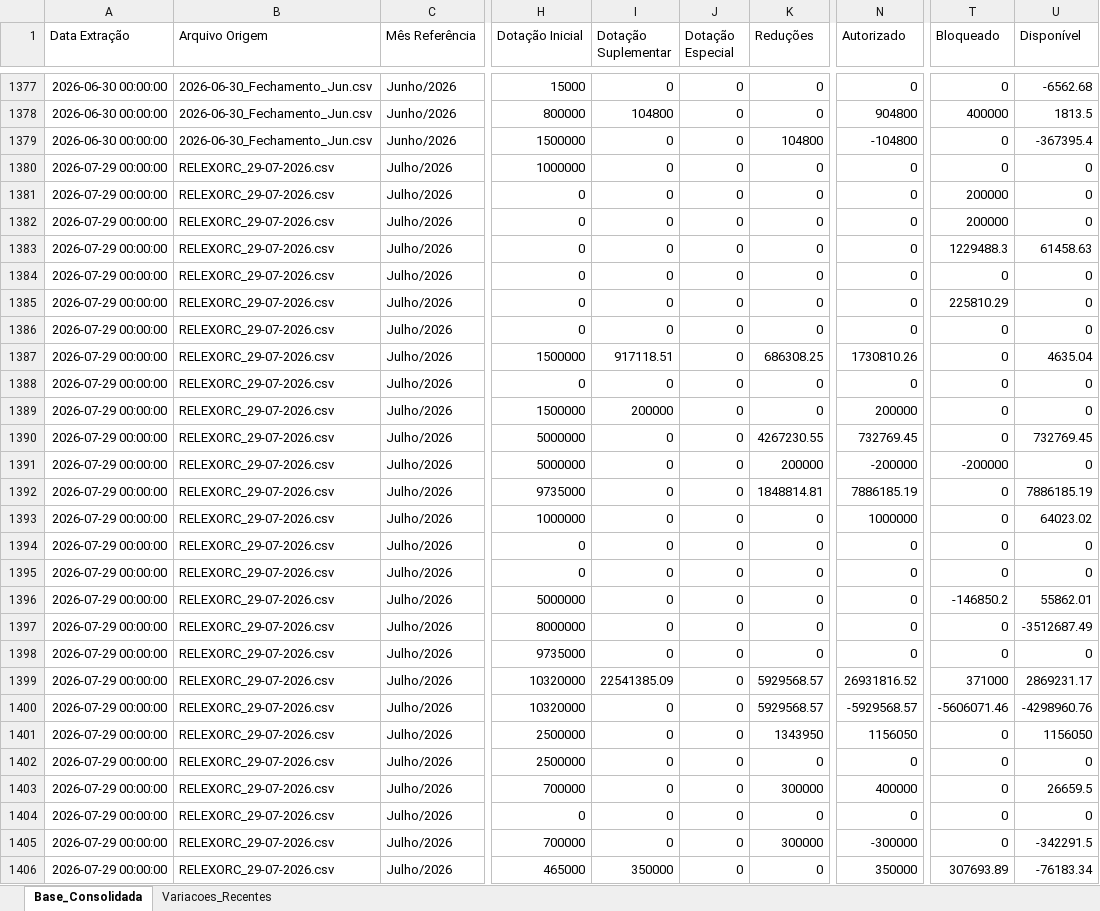
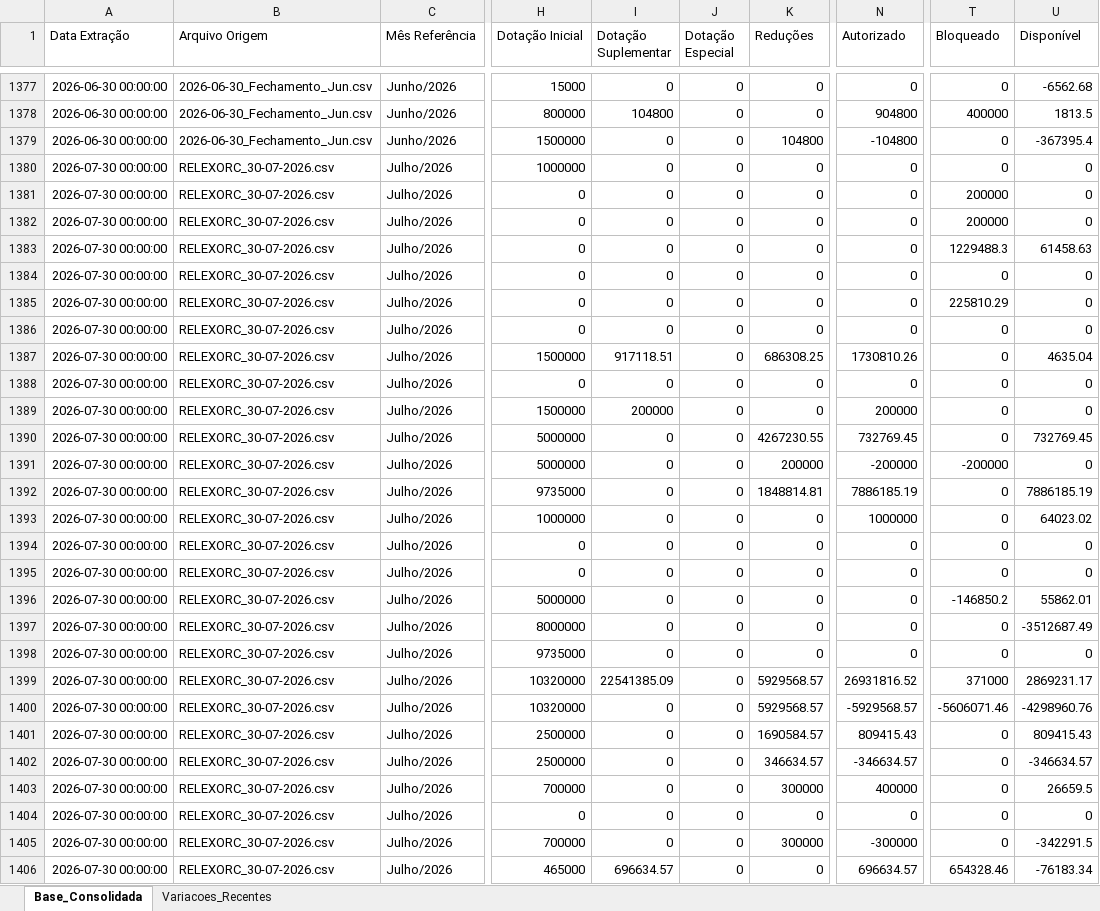
Before and after one commit to leuler-web/painel-execucao-uea, an Excel workbook: Base_Consolidada_SIAFI.xlsx, sheet Base_Consolidada, drawn as a sheet; only a part is shown, gaps mark what is left out; values as stored, in another font and other column widths than the file's, no borders; the diff covers the shown part only; the diff names each change by its address in the sheet, - before the commit and + after, or states it on an @@ line.

Commit message:
Atualização automática - Base Consolidada

```diff
--- a/Base_Consolidada_SIAFI.xlsx (sheet Base_Consolidada)
+++ b/Base_Consolidada_SIAFI.xlsx (sheet Base_Consolidada)
-A1380:A1406 (Data Extração): 2026-07-29 00:00:00
+A1380:A1406 (Data Extração): 2026-07-30 00:00:00
-B1380:B1406 (Arquivo Origem): RELEXORC_29-07-2026.csv
+B1380:B1406 (Arquivo Origem): RELEXORC_30-07-2026.csv
-K1401 (Reduções): 1343950
+K1401 (Reduções): 1690584.57
-N1401 (Autorizado): 1156050
+N1401 (Autorizado): 809415.43
-U1401 (Disponível): 1156050
+U1401 (Disponível): 809415.43
-K1402 (Reduções): 0
+K1402 (Reduções): 346634.57
-N1402 (Autorizado): 0
+N1402 (Autorizado): -346634.57
-U1402 (Disponível): 0
+U1402 (Disponível): -346634.57
-I1406 (Dotação Suplementar): 350000
+I1406 (Dotação Suplementar): 696634.57
-N1406 (Autorizado): 350000
+N1406 (Autorizado): 696634.57
-T1406 (Bloqueado): 307693.89
+T1406 (Bloqueado): 654328.46
```
Also changed, not shown: 691 edited cells elsewhere in this sheet, sheet Variacoes_Recentes.
